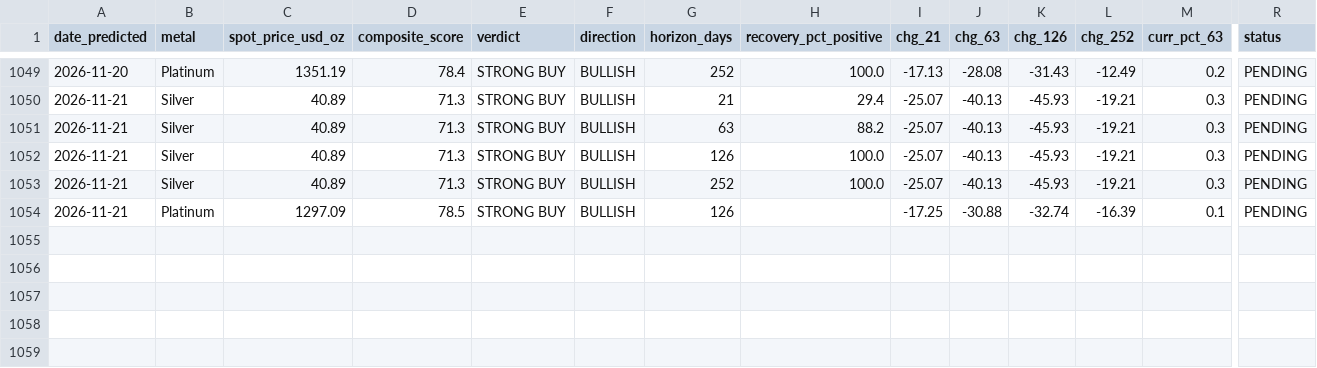
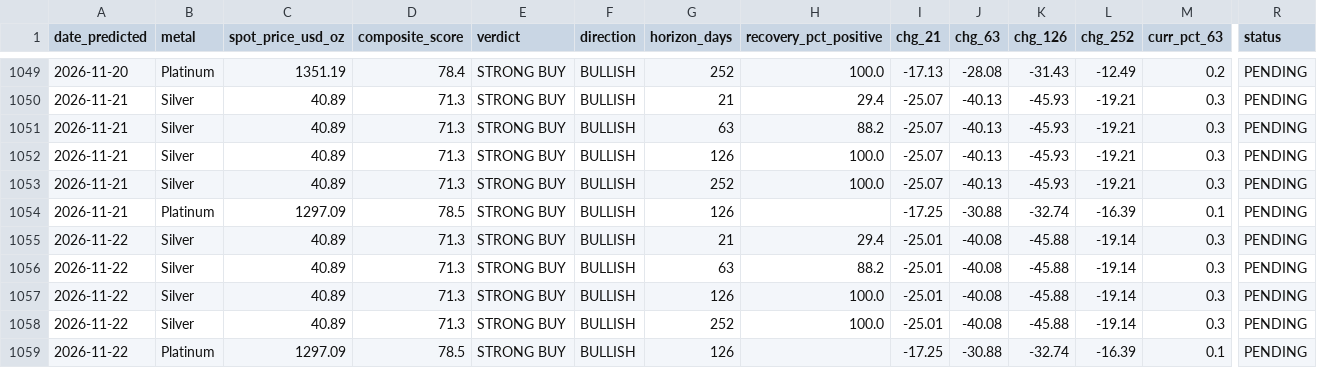
Before and after one commit to quantarram/quant-regime-research, a CSV file: notebooks/metals_predictions.csv, drawn as a sheet; only a part is shown, gaps mark what is left out; rows hold the shown columns only; the diff names each change by its address in the sheet, - before the commit and + after, or states it on an @@ line.

```diff
--- a/notebooks/metals_predictions.csv
+++ b/notebooks/metals_predictions.csv
+row 1055: 2026-11-22 | Silver | 40.89 | 71.3 | STRONG BUY | BULLISH | 21 | 29.4 | -25.01 | -40.08 | -45.88 | -19.14 | 0.3 | PENDING
+row 1056: 2026-11-22 | Silver | 40.89 | 71.3 | STRONG BUY | BULLISH | 63 | 88.2 | -25.01 | -40.08 | -45.88 | -19.14 | 0.3 | PENDING
+row 1057: 2026-11-22 | Silver | 40.89 | 71.3 | STRONG BUY | BULLISH | 126 | 100.0 | -25.01 | -40.08 | -45.88 | -19.14 | 0.3 | PENDING
+row 1058: 2026-11-22 | Silver | 40.89 | 71.3 | STRONG BUY | BULLISH | 252 | 100.0 | -25.01 | -40.08 | -45.88 | -19.14 | 0.3 | PENDING
+row 1059: 2026-11-22 | Platinum | 1297.09 | 78.5 | STRONG BUY | BULLISH | 126 |  | -17.25 | -30.88 | -32.74 | -16.39 | 0.1 | PENDING
```
Also changed, not shown: notebooks/football_betting/output/odds_history.csv, notebooks/gold_predictions.csv, 10 other files.
